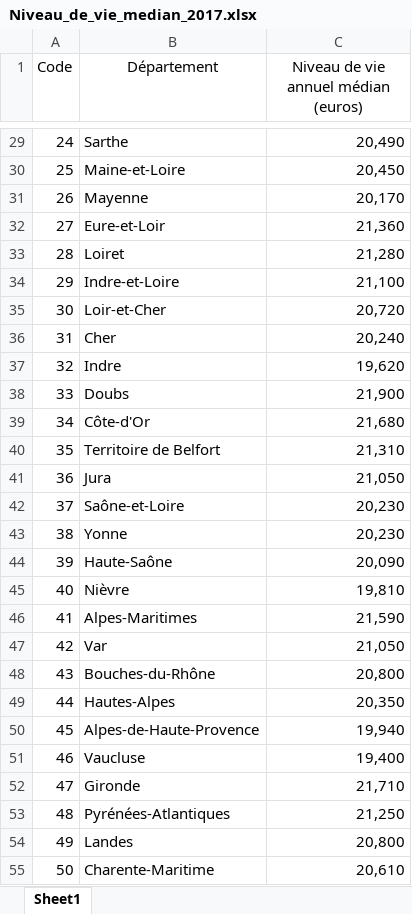
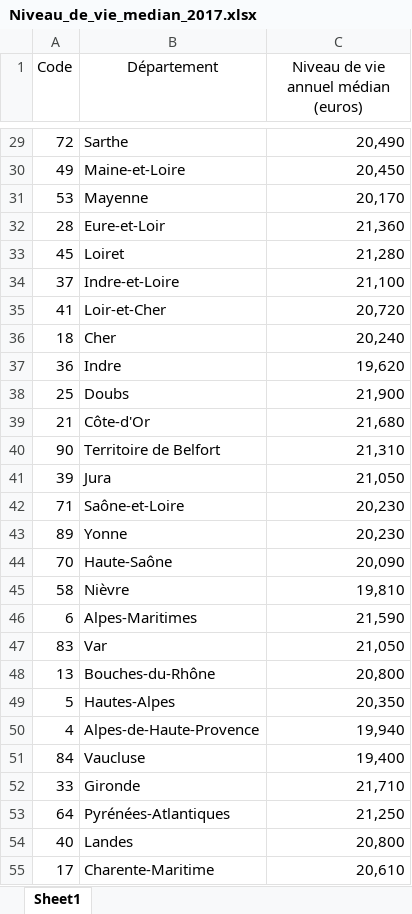
Before and after one commit to Haaycee/MSPR, an Excel workbook: data/median_living_standard/Niveau_de_vie_median_2017.xlsx, sheet Sheet1, drawn as a sheet; only a part is shown, gaps mark what is left out; values as stored, in another font and other column widths than the file's, no borders; the diff covers the shown part only; the diff names each change by its address in the sheet, - before the commit and + after, or states it on an @@ line.

```diff
--- a/data/median_living_standard/Niveau_de_vie_median_2017.xlsx (sheet Sheet1)
+++ b/data/median_living_standard/Niveau_de_vie_median_2017.xlsx (sheet Sheet1)
-A29 (Code): 24
+A29 (Code): 72
-A30 (Code): 25
+A30 (Code): 49
-A31 (Code): 26
+A31 (Code): 53
-A32 (Code): 27
+A32 (Code): 28
-A33 (Code): 28
+A33 (Code): 45
-A34 (Code): 29
+A34 (Code): 37
-A35 (Code): 30
+A35 (Code): 41
-A36 (Code): 31
+A36 (Code): 18
-A37 (Code): 32
+A37 (Code): 36
-A38 (Code): 33
+A38 (Code): 25
-A39 (Code): 34
+A39 (Code): 21
-A40 (Code): 35
+A40 (Code): 90
-A41 (Code): 36
+A41 (Code): 39
-A42 (Code): 37
+A42 (Code): 71
-A43 (Code): 38
+A43 (Code): 89
-A44 (Code): 39
+A44 (Code): 70
-A45 (Code): 40
+A45 (Code): 58
-A46 (Code): 41
+A46 (Code): 6
-A47 (Code): 42
+A47 (Code): 83
-A48 (Code): 43
+A48 (Code): 13
-A49 (Code): 44
+A49 (Code): 5
-A50 (Code): 45
+A50 (Code): 4
-A51 (Code): 46
+A51 (Code): 84
-A52 (Code): 47
+A52 (Code): 33
-A53 (Code): 48
+A53 (Code): 64
-A54 (Code): 49
+A54 (Code): 40
-A55 (Code): 50
+A55 (Code): 17
```
Also changed, not shown: 66 edited cells elsewhere in this sheet, dataset.xlsx, 1 other file.
